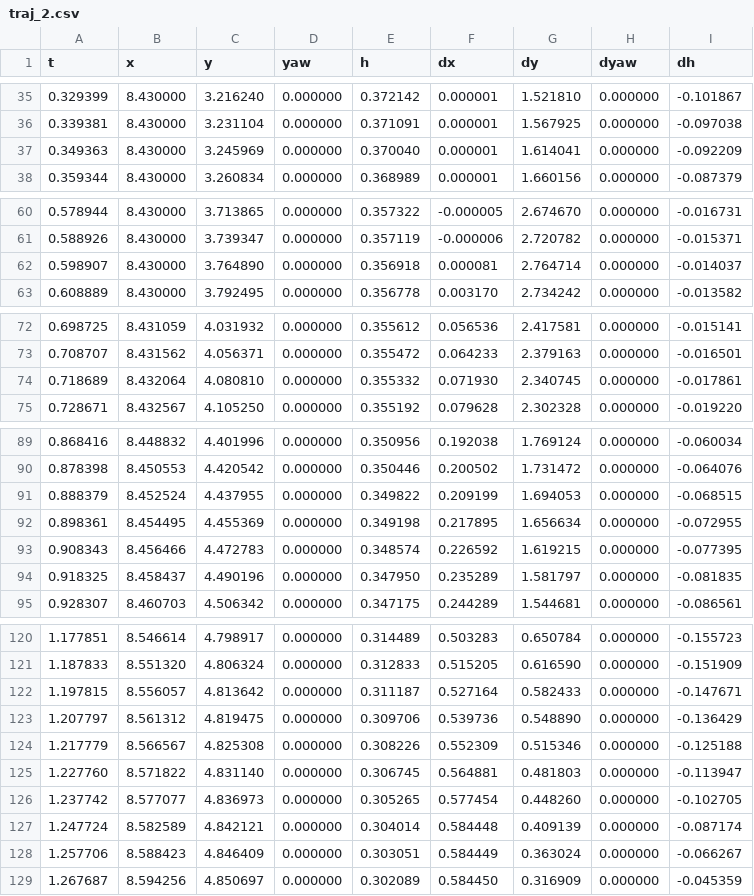
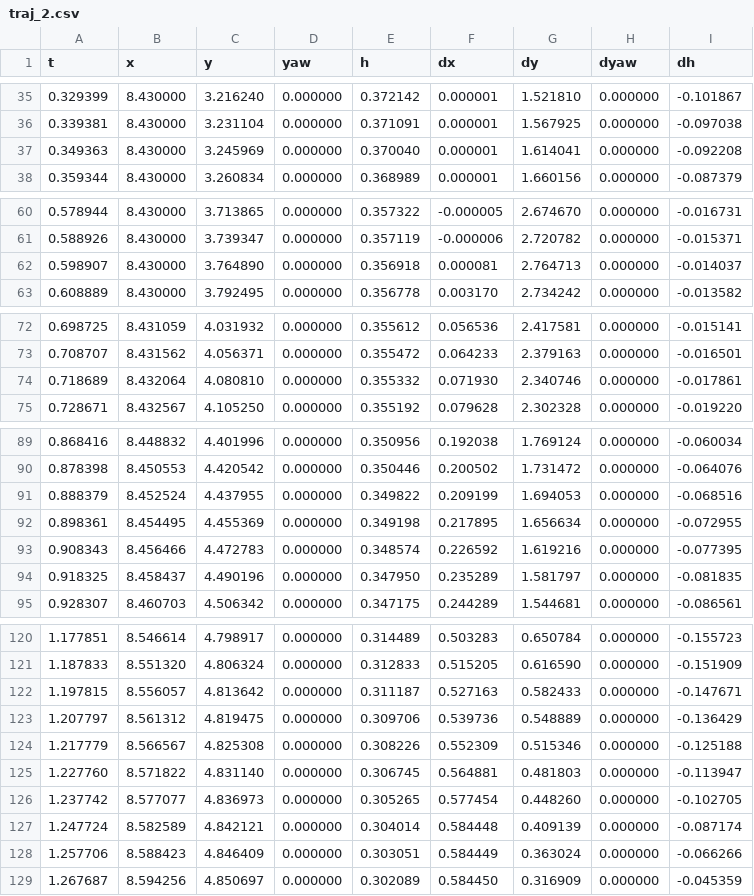
Before and after one commit to HITSZ-WTRobot/26-v2-r2-ind-mcu-chassis, a CSV file: planning/dist/traj_2.csv, drawn as a sheet; only a part is shown, gaps mark what is left out; the diff covers the shown part only.

```diff
--- a/planning/dist/traj_2.csv
+++ b/planning/dist/traj_2.csv
@@ -36,3 +36,3 @@ t,x,y,yaw,h,dx,dy,dyaw,dh
 0.339381,8.430000,3.231104,0.000000,0.371091,0.000001,1.567925,0.000000,-0.097038
-0.349363,8.430000,3.245969,0.000000,0.370040,0.000001,1.614041,0.000000,-0.092209
+0.349363,8.430000,3.245969,0.000000,0.370040,0.000001,1.614041,0.000000,-0.092208
 0.359344,8.430000,3.260834,0.000000,0.368989,0.000001,1.660156,0.000000,-0.087379
@@ -61,3 +61,3 @@ t,x,y,yaw,h,dx,dy,dyaw,dh
 0.588926,8.430000,3.739347,0.000000,0.357119,-0.000006,2.720782,0.000000,-0.015371
-0.598907,8.430000,3.764890,0.000000,0.356918,0.000081,2.764714,0.000000,-0.014037
+0.598907,8.430000,3.764890,0.000000,0.356918,0.000081,2.764713,0.000000,-0.014037
 0.608889,8.430000,3.792495,0.000000,0.356778,0.003170,2.734242,0.000000,-0.013582
@@ -73,3 +73,3 @@ t,x,y,yaw,h,dx,dy,dyaw,dh
 0.708707,8.431562,4.056371,0.000000,0.355472,0.064233,2.379163,0.000000,-0.016501
-0.718689,8.432064,4.080810,0.000000,0.355332,0.071930,2.340745,0.000000,-0.017861
+0.718689,8.432064,4.080810,0.000000,0.355332,0.071930,2.340746,0.000000,-0.017861
 0.728671,8.432567,4.105250,0.000000,0.355192,0.079628,2.302328,0.000000,-0.019220
@@ -90,5 +90,5 @@ t,x,y,yaw,h,dx,dy,dyaw,dh
 0.878398,8.450553,4.420542,0.000000,0.350446,0.200502,1.731472,0.000000,-0.064076
-0.888379,8.452524,4.437955,0.000000,0.349822,0.209199,1.694053,0.000000,-0.068515
+0.888379,8.452524,4.437955,0.000000,0.349822,0.209199,1.694053,0.000000,-0.068516
 0.898361,8.454495,4.455369,0.000000,0.349198,0.217895,1.656634,0.000000,-0.072955
-0.908343,8.456466,4.472783,0.000000,0.348574,0.226592,1.619215,0.000000,-0.077395
+0.908343,8.456466,4.472783,0.000000,0.348574,0.226592,1.619216,0.000000,-0.077395
 0.918325,8.458437,4.490196,0.000000,0.347950,0.235289,1.581797,0.000000,-0.081835
@@ -121,4 +121,4 @@ t,x,y,yaw,h,dx,dy,dyaw,dh
 1.187833,8.551320,4.806324,0.000000,0.312833,0.515205,0.616590,0.000000,-0.151909
-1.197815,8.556057,4.813642,0.000000,0.311187,0.527164,0.582433,0.000000,-0.147671
-1.207797,8.561312,4.819475,0.000000,0.309706,0.539736,0.548890,0.000000,-0.136429
+1.197815,8.556057,4.813642,0.000000,0.311187,0.527163,0.582433,0.000000,-0.147671
+1.207797,8.561312,4.819475,0.000000,0.309706,0.539736,0.548889,0.000000,-0.136429
 1.217779,8.566567,4.825308,0.000000,0.308226,0.552309,0.515346,0.000000,-0.125188
@@ -127,3 +127,3 @@ t,x,y,yaw,h,dx,dy,dyaw,dh
 1.247724,8.582589,4.842121,0.000000,0.304014,0.584448,0.409139,0.000000,-0.087174
-1.257706,8.588423,4.846409,0.000000,0.303051,0.584449,0.363024,0.000000,-0.066267
+1.257706,8.588423,4.846409,0.000000,0.303051,0.584449,0.363024,0.000000,-0.066266
 1.267687,8.594256,4.850697,0.000000,0.302089,0.584450,0.316909,0.000000,-0.045359
```
Also changed, not shown: 2 edited cells elsewhere in this file, planning/dist/traj_1.csv, planning/dist/traj_3.csv, 9 other files.
